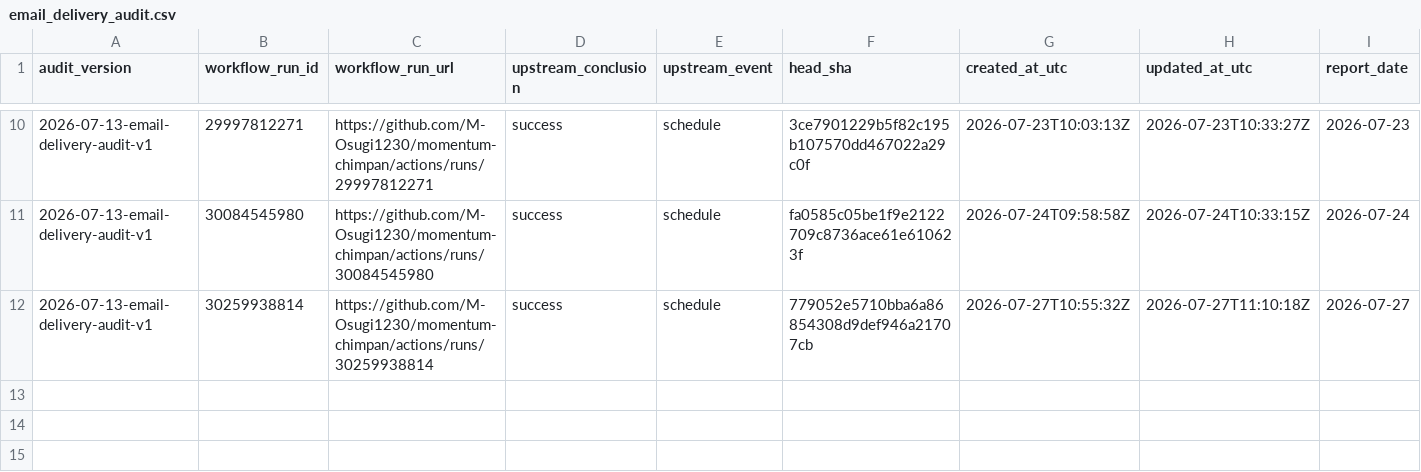
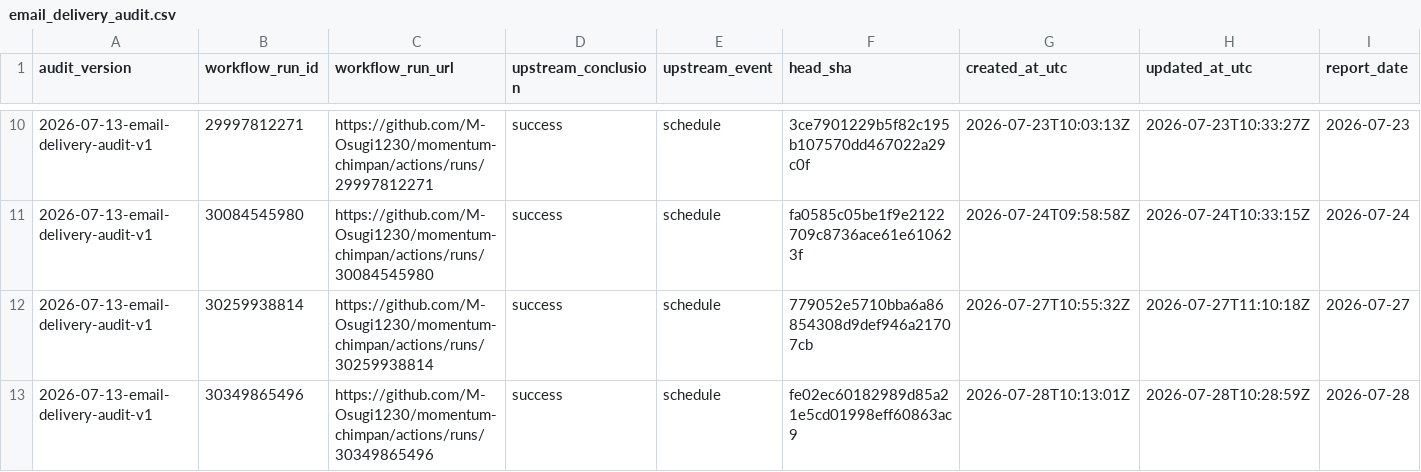
Before and after one commit to M-Osugi1230/momentum-chimpan, a CSV file: research/operations/email_delivery_audit.csv, drawn as a sheet; only a part is shown, gaps mark what is left out; rows hold the shown columns only; the diff names each change by its address in the sheet, - before the commit and + after, or states it on an @@ line.

```diff
--- a/research/operations/email_delivery_audit.csv
+++ b/research/operations/email_delivery_audit.csv
+row 13: 2026-07-13-email-delivery-audit-v1 | 30349865496 | https://github.com/M-Osugi1230/momentum-chimpan/actions/runs/30349865496 | success | schedule | fe02ec60182989d85a21e5cd01998eff60863ac9 | 2026-07-28T10:13:01Z | 2026-07-28T10:28:59Z | 2026-07-28
```
Also changed, not shown: 1 other file.
